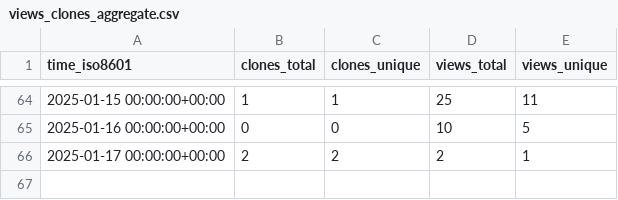
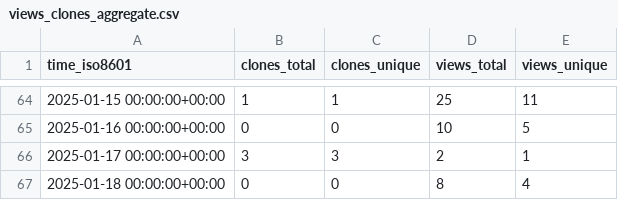
Before and after one commit to CBICA/NiChart_Project, a CSV file: CBICA/NiChart_Project/ghrs-data/views_clones_aggregate.csv, drawn as a sheet; only a part is shown, gaps mark what is left out.

```diff
--- a/CBICA/NiChart_Project/ghrs-data/views_clones_aggregate.csv
+++ b/CBICA/NiChart_Project/ghrs-data/views_clones_aggregate.csv
@@ -65,2 +65,3 @@ time_iso8601,clones_total,clones_unique,views_total,views_unique
 2025-01-16 00:00:00+00:00,0,0,10,5
-2025-01-17 00:00:00+00:00,2,2,2,1
+2025-01-17 00:00:00+00:00,3,3,2,1
+2025-01-18 00:00:00+00:00,0,0,8,4
```
Also changed, not shown: 1 other file.
